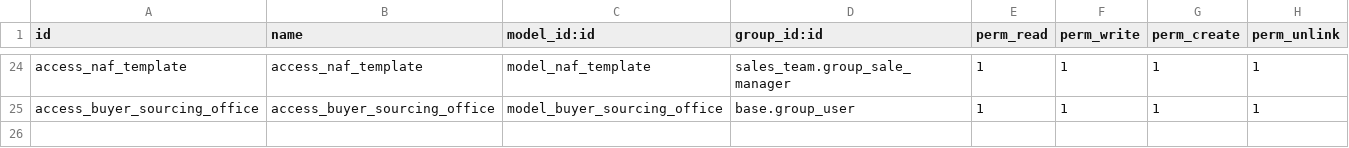
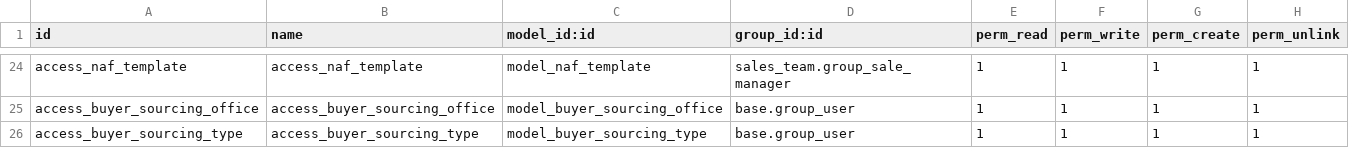
Before and after one commit to masbha-tex/taps, a CSV file: taps_sale/security/ir.model.access.csv, drawn as a sheet; only a part is shown, gaps mark what is left out.

```diff
--- a/taps_sale/security/ir.model.access.csv
+++ b/taps_sale/security/ir.model.access.csv
@@ -25 +25,2 @@ access_naf_template,access_naf_template,model_naf_template,sales_team.group_sale
 access_buyer_sourcing_office,access_buyer_sourcing_office,model_buyer_sourcing_office,base.group_user,1,1,1,1
+access_buyer_sourcing_type,access_buyer_sourcing_type,model_buyer_sourcing_type,base.group_user,1,1,1,1
```
Also changed, not shown: 8 other files.
